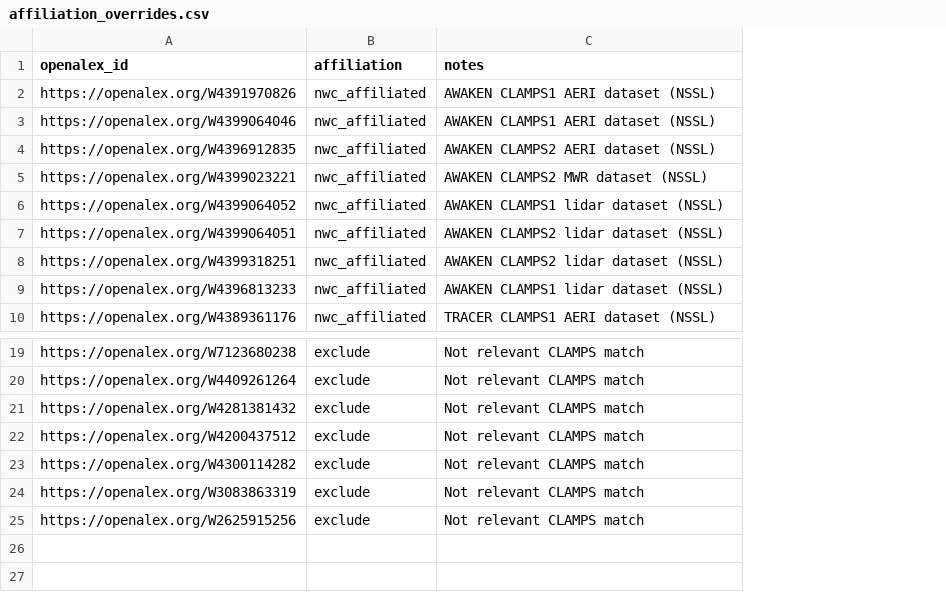
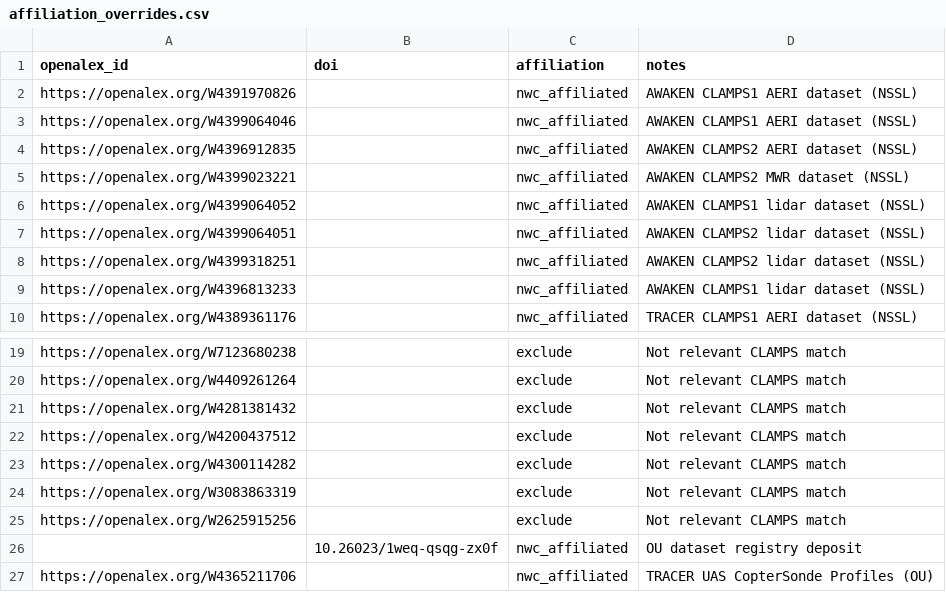
Before and after one commit to eeeeelizzzzz/CLAMPS_Resources, a CSV file: bibliometrics/data/affiliation_overrides.csv, drawn as a sheet; only a part is shown, gaps mark what is left out; the diff names each change by its address in the sheet, - before the commit and + after, or states it on an @@ line.

Commit message:
Sync bibliometrics pipeline and Binder notebook for 726-work reproduction.

```diff
--- a/bibliometrics/data/affiliation_overrides.csv
+++ b/bibliometrics/data/affiliation_overrides.csv
+column B (doi), empty
+row 26:  | 10.26023/1weq-qsqg-zx0f | nwc_affiliated | OU dataset registry deposit
+row 27: https://openalex.org/W4365211706 |  | nwc_affiliated | TRACER UAS CopterSonde Profiles (OU)
```
Also changed, not shown: 13 other files.
